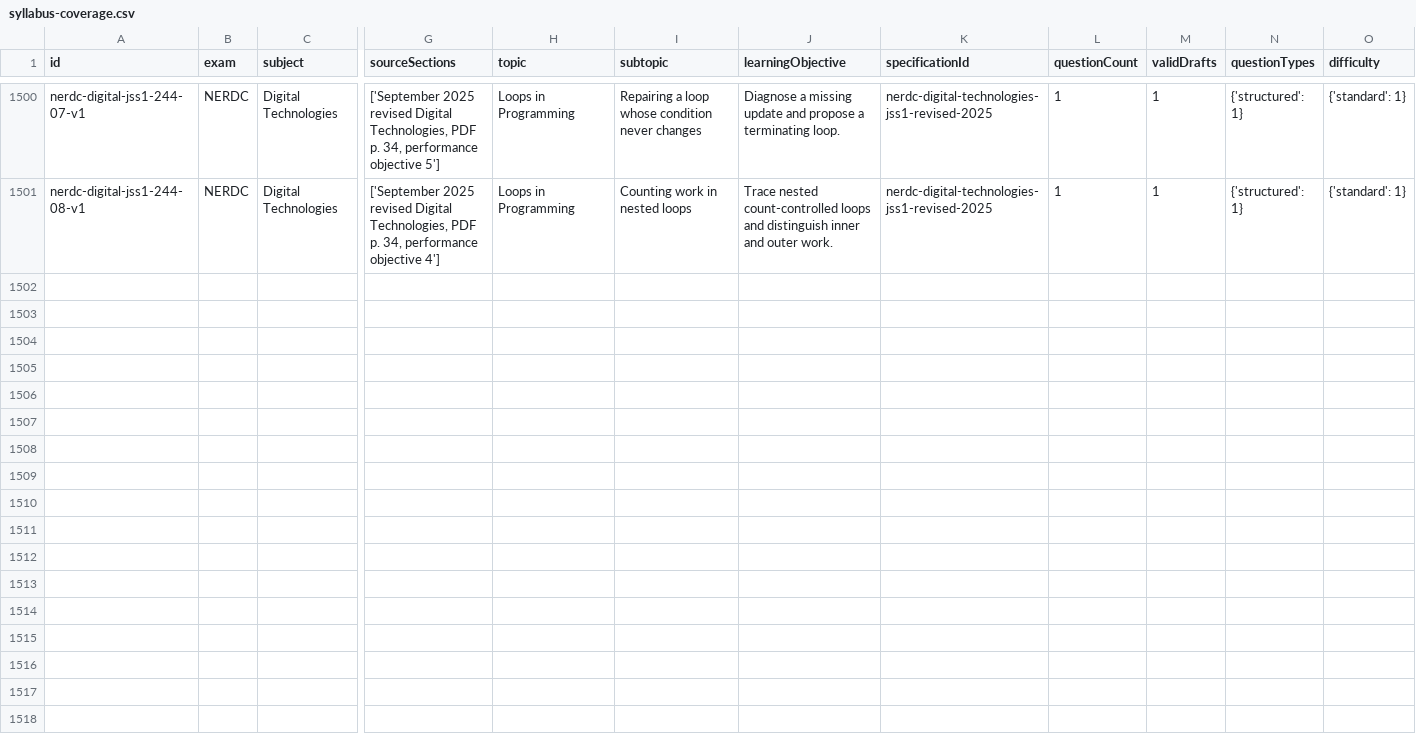
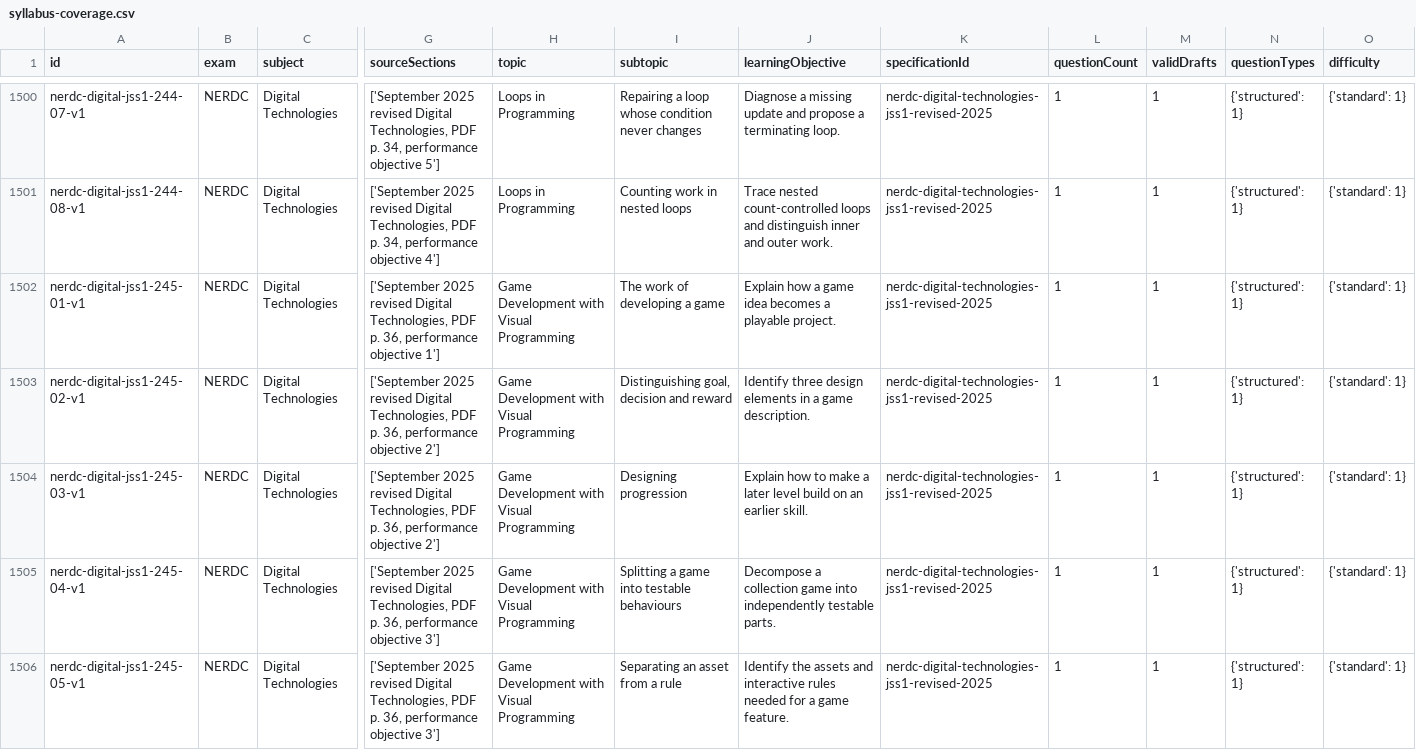
Before and after one commit to Ndobal/ndovera, a CSV file: question-data/audits/syllabus-coverage.csv, drawn as a sheet; only a part is shown, gaps mark what is left out; rows hold the shown columns only; the diff covers the shown part only; the diff names each change by its address in the sheet, - before the commit and + after, or states it on an @@ line.

Commit message:
Add batch 245: JSS 1 visual game development

```diff
--- a/question-data/audits/syllabus-coverage.csv
+++ b/question-data/audits/syllabus-coverage.csv
+row 1502: nerdc-digital-jss1-245-01-v1 | NERDC | Digital Technologies | ['September 2025 revised Digital Technologies, PDF p. 36, performance objective 1'] | Game Development with Visual Programming | The work of developing a game | Explain how a game idea becomes a playable project. | nerdc-digital-technologies-jss1-revised-2025 | 1 | 1 | {'structured': 1} | {'standard': 1}
+row 1503: nerdc-digital-jss1-245-02-v1 | NERDC | Digital Technologies | ['September 2025 revised Digital Technologies, PDF p. 36, performance objective 2'] | Game Development with Visual Programming | Distinguishing goal, decision and reward | Identify three design elements in a game description. | nerdc-digital-technologies-jss1-revised-2025 | 1 | 1 | {'structured': 1} | {'standard': 1}
+row 1504: nerdc-digital-jss1-245-03-v1 | NERDC | Digital Technologies | ['September 2025 revised Digital Technologies, PDF p. 36, performance objective 2'] | Game Development with Visual Programming | Designing progression | Explain how to make a later level build on an earlier skill. | nerdc-digital-technologies-jss1-revised-2025 | 1 | 1 | {'structured': 1} | {'standard': 1}
+row 1505: nerdc-digital-jss1-245-04-v1 | NERDC | Digital Technologies | ['September 2025 revised Digital Technologies, PDF p. 36, performance objective 3'] | Game Development with Visual Programming | Splitting a game into testable behaviours | Decompose a collection game into independently testable parts. | nerdc-digital-technologies-jss1-revised-2025 | 1 | 1 | {'structured': 1} | {'standard': 1}
+row 1506: nerdc-digital-jss1-245-05-v1 | NERDC | Digital Technologies | ['September 2025 revised Digital Technologies, PDF p. 36, performance objective 3'] | Game Development with Visual Programming | Separating an asset from a rule | Identify the assets and interactive rules needed for a game feature. | nerdc-digital-technologies-jss1-revised-2025 | 1 | 1 | {'structured': 1} | {'standard': 1}
```
Also changed, not shown: 4 added rows elsewhere in this file, question-data/audits/completion-dashboard.csv, 7 other files.
